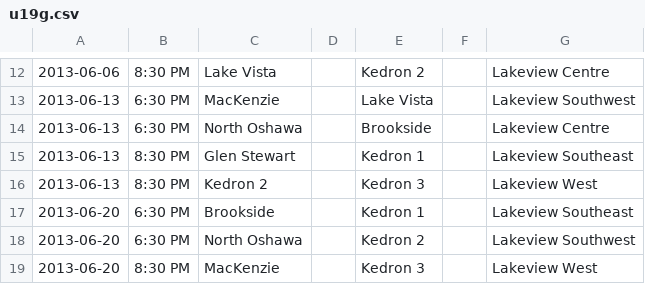
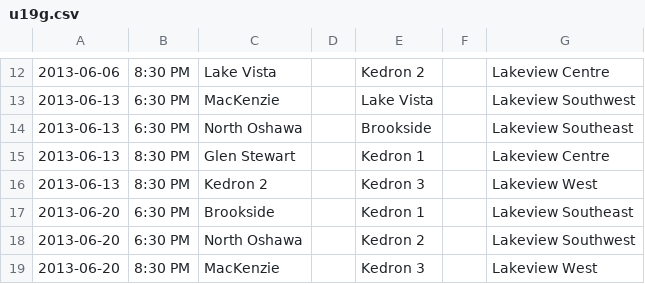
Before and after one commit to rdrake/nascsoccer.org, a CSV file: data/schedules/2013/regular-season/u19g.csv, drawn as a sheet; only a part is shown, gaps mark what is left out.

Commit message:
Field changed for Janet (U19G).

```diff
--- a/data/schedules/2013/regular-season/u19g.csv
+++ b/data/schedules/2013/regular-season/u19g.csv
@@ -13,4 +13,4 @@
 2013-06-13,6:30 PM,MacKenzie,,Lake Vista,,Lakeview Southwest
-2013-06-13,6:30 PM,North Oshawa,,Brookside,,Lakeview Centre
-2013-06-13,8:30 PM,Glen Stewart,,Kedron 1,,Lakeview Southeast
+2013-06-13,6:30 PM,North Oshawa,,Brookside,,Lakeview Southeast
+2013-06-13,8:30 PM,Glen Stewart,,Kedron 1,,Lakeview Centre
 2013-06-13,8:30 PM,Kedron 2,,Kedron 3,,Lakeview West
```
